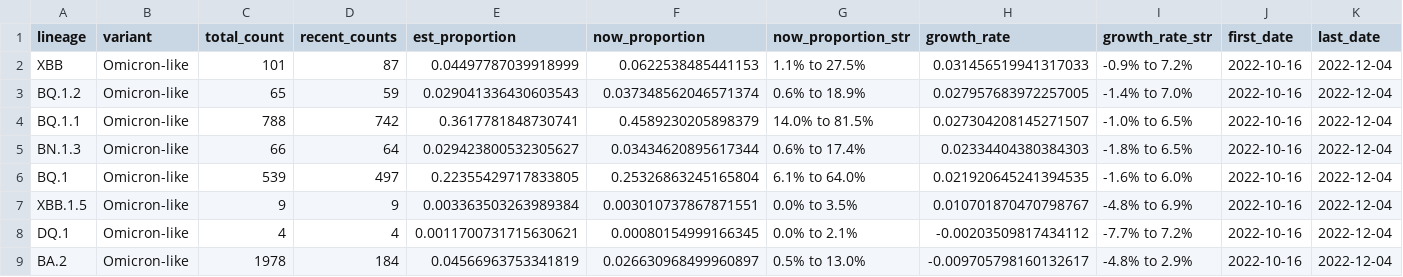
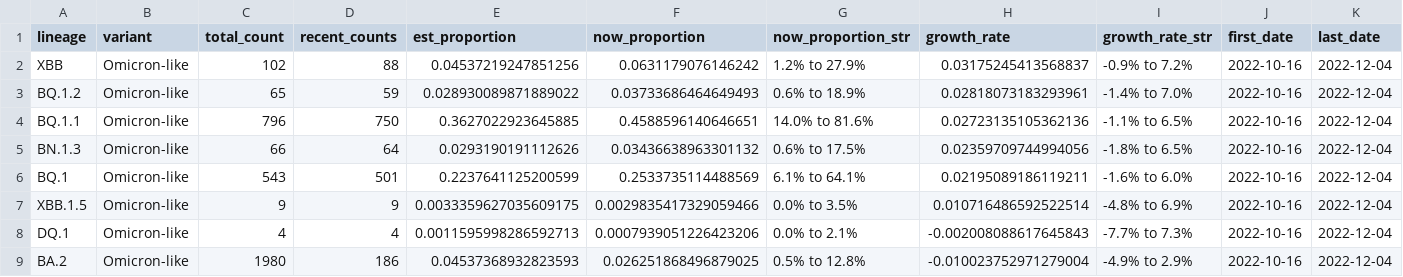
Before and after one commit to andersen-lab/lone_pine, a CSV file: resources/growth_rates.csv, drawn as a sheet; only a part is shown; the diff names each change by its address in the sheet, - before the commit and + after, or states it on an @@ line.

Commit message:
Automated update of cases and sequences on 2023-02-15

```diff
--- a/resources/growth_rates.csv
+++ b/resources/growth_rates.csv
-C2 (total_count): 101
+C2 (total_count): 102
-D2 (recent_counts): 87
+D2 (recent_counts): 88
-E2 (est_proportion): 0.04497787039918999
+E2 (est_proportion): 0.04537219247851256
-F2 (now_proportion): 0.0622538485441153
+F2 (now_proportion): 0.0631179076146242
-G2 (now_proportion_str): 1.1% to 27.5%
+G2 (now_proportion_str): 1.2% to 27.9%
-H2 (growth_rate): 0.031456519941317033
+H2 (growth_rate): 0.03175245413568837
-E3 (est_proportion): 0.029041336430603543
+E3 (est_proportion): 0.028930089871889022
-F3 (now_proportion): 0.037348562046571374
+F3 (now_proportion): 0.03733686464649493
-H3 (growth_rate): 0.027957683972257005
+H3 (growth_rate): 0.02818073183293961
-C4 (total_count): 788
+C4 (total_count): 796
-D4 (recent_counts): 742
+D4 (recent_counts): 750
-E4 (est_proportion): 0.3617781848730741
+E4 (est_proportion): 0.3627022923645885
-F4 (now_proportion): 0.4589230205898379
+F4 (now_proportion): 0.4588596140646651
-G4 (now_proportion_str): 14.0% to 81.5%
+G4 (now_proportion_str): 14.0% to 81.6%
-H4 (growth_rate): 0.027304208145271507
+H4 (growth_rate): 0.02723135105362136
-I4 (growth_rate_str): -1.0% to 6.5%
+I4 (growth_rate_str): -1.1% to 6.5%
-E5 (est_proportion): 0.029423800532305627
+E5 (est_proportion): 0.0293190191112626
-F5 (now_proportion): 0.03434620895617344
+F5 (now_proportion): 0.03436638963301132
-G5 (now_proportion_str): 0.6% to 17.4%
+G5 (now_proportion_str): 0.6% to 17.5%
-H5 (growth_rate): 0.02334404380384303
+H5 (growth_rate): 0.02359709744994056
-C6 (total_count): 539
+C6 (total_count): 543
-D6 (recent_counts): 497
+D6 (recent_counts): 501
-E6 (est_proportion): 0.22355429717833805
+E6 (est_proportion): 0.2237641125200599
-F6 (now_proportion): 0.25326863245165804
+F6 (now_proportion): 0.2533735114488569
-G6 (now_proportion_str): 6.1% to 64.0%
+G6 (now_proportion_str): 6.1% to 64.1%
-H6 (growth_rate): 0.021920645241394535
+H6 (growth_rate): 0.02195089186119211
-E7 (est_proportion): 0.003363503263989384
+E7 (est_proportion): 0.0033359627035609175
-F7 (now_proportion): 0.003010737867871551
+F7 (now_proportion): 0.0029835417329059466
-H7 (growth_rate): 0.010701870470798767
+H7 (growth_rate): 0.010716486592522514
-E8 (est_proportion): 0.0011700731715630621
+E8 (est_proportion): 0.0011595998286592713
-F8 (now_proportion): 0.00080154999166345
+F8 (now_proportion): 0.0007939051226423206
-H8 (growth_rate): -0.00203509817434112
+H8 (growth_rate): -0.002008088617645843
-I8 (growth_rate_str): -7.7% to 7.2%
+I8 (growth_rate_str): -7.7% to 7.3%
-C9 (total_count): 1978
+C9 (total_count): 1980
-D9 (recent_counts): 184
+D9 (recent_counts): 186
-E9 (est_proportion): 0.04566963753341819
+E9 (est_proportion): 0.04537368932823593
-F9 (now_proportion): 0.026630968499960897
+F9 (now_proportion): 0.026251868496879025
-G9 (now_proportion_str): 0.5% to 13.0%
+G9 (now_proportion_str): 0.5% to 12.8%
-H9 (growth_rate): -0.009705798160132617
+H9 (growth_rate): -0.010023752971279004
-I9 (growth_rate_str): -4.8% to 2.9%
+I9 (growth_rate_str): -4.9% to 2.9%
```
